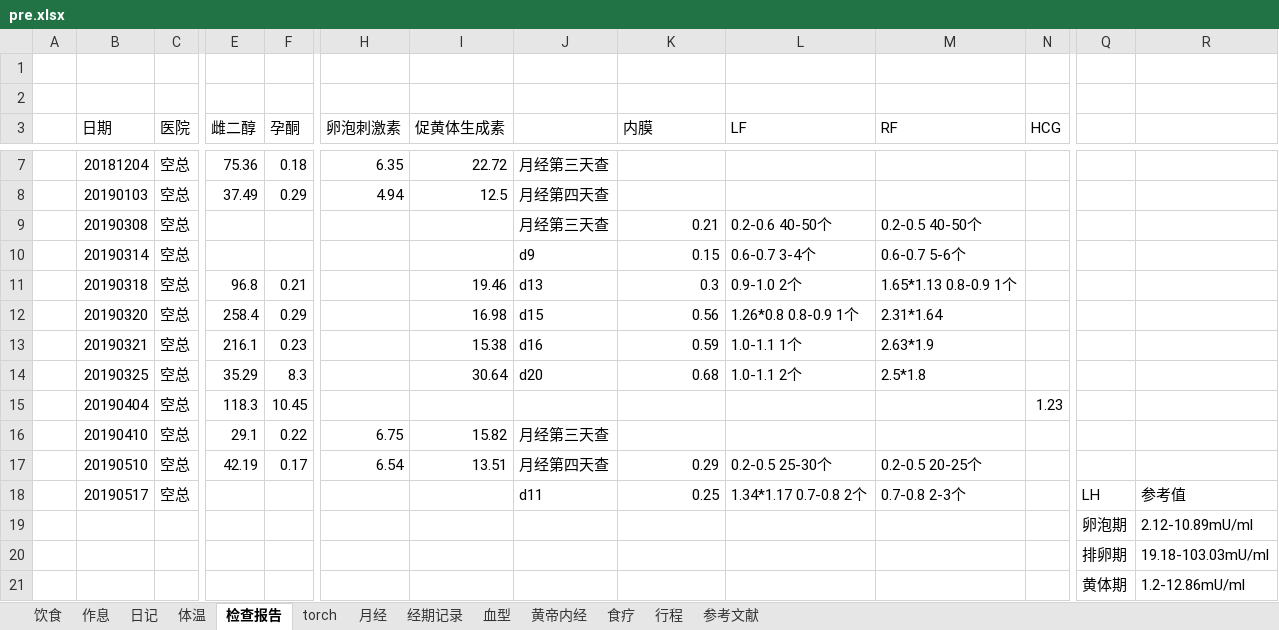
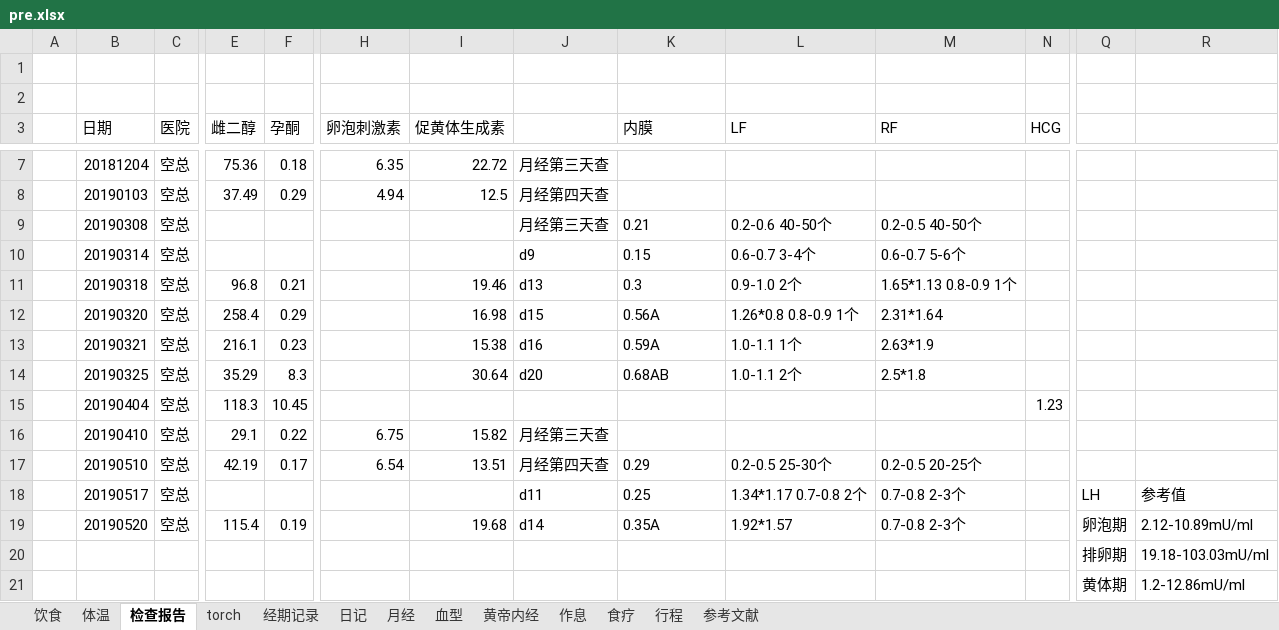
Before and after one commit to ivytry/blog, an Excel workbook: pre.xlsx, sheet 检查报告, drawn as a sheet; only a part is shown, gaps mark what is left out; values as stored, in another font and other column widths than the file's, no borders; conditional formats not drawn; removed rows and columns are numbered as before the commit, all else as after; rows hold the shown columns only; the diff names each change by its address in the sheet, - before the commit and + after, or states it on an @@ line.

Commit message:
5.20
Signed-off-by: Ivy <526560484@qq.com>

```diff
--- a/pre.xlsx (sheet 检查报告)
+++ b/pre.xlsx (sheet 检查报告)
@@ sheet tab order changed: 饮食 | 体温 | 检查报告 | torch | 经期记录 | 日记 | 月经 | 血型 | 黄帝内经 | 作息 | 食疗 | 行程 | 参考文献 |  @@
-K9:K14 alignment: right
+K9:K14 alignment: left
-K12 (内膜): 0.56
+K12 (内膜): 0.56A
-K13 (内膜): 0.59
+K13 (内膜): 0.59A
-K14 (内膜): 0.68
+K14 (内膜): 0.68AB
-K17:K18 alignment: right
+K17:K18 alignment: left
-row 19:  |  |  |  |  |  |  |  |  |  |  |  | 卵泡期 | 2.12-10.89mU/ml
+row 19:  | 20190520 | 空总 | 115.4 | 0.19 |  | 19.68 | d14 | 0.35A | 1.92*1.57 | 0.7-0.8 2-3个 |  | 卵泡期 | 2.12-10.89mU/ml
```
Also changed, not shown: sheet 经期记录, sheet 体温.
